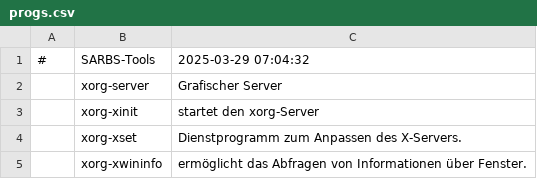
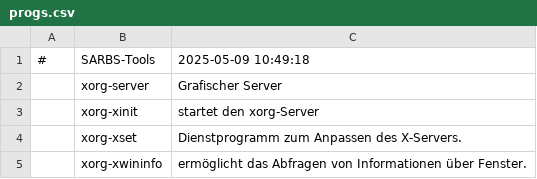
Before and after one commit to Sergi-us/SARBS, a CSV file: progs.csv, drawn as a sheet; only a part is shown.

```diff
--- a/progs.csv
+++ b/progs.csv
@@ -1,2 +1,2 @@
-#,SARBS-Tools,"2025-03-29 07:04:32"
+#,SARBS-Tools,"2025-05-09 10:49:18"
 ,xorg-server,"Grafischer Server"
```
Also changed, not shown: 1 other file.
